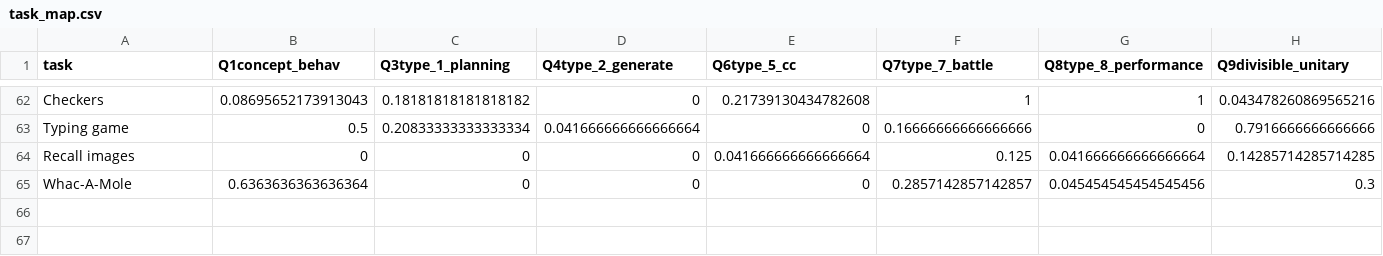
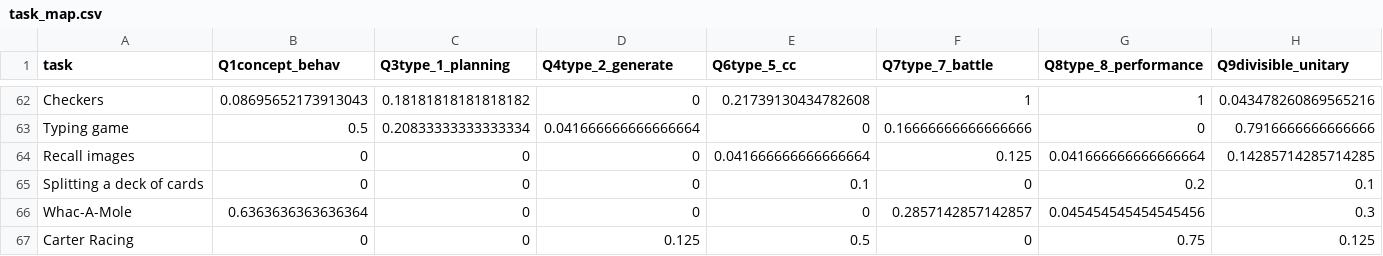
Before and after one commit to Watts-Lab/task-mapping, a CSV file: task_map.csv, drawn as a sheet; only a part is shown, gaps mark what is left out; rows hold the shown columns only; the diff names each change by its address in the sheet, - before the commit and + after, or states it on an @@ line.

```diff
--- a/task_map.csv
+++ b/task_map.csv
+row 65: Splitting a deck of cards | 0 | 0 | 0 | 0.1 | 0 | 0.2 | 0.1
+row 67: Carter Racing | 0 | 0 | 0.125 | 0.5 | 0 | 0.75 | 0.125
```
Also changed, not shown: analysis/qual-feedbacks/task_mapping_feedback-main.csv, survey_workflows/mapper_payment.csv, 5 other files.
